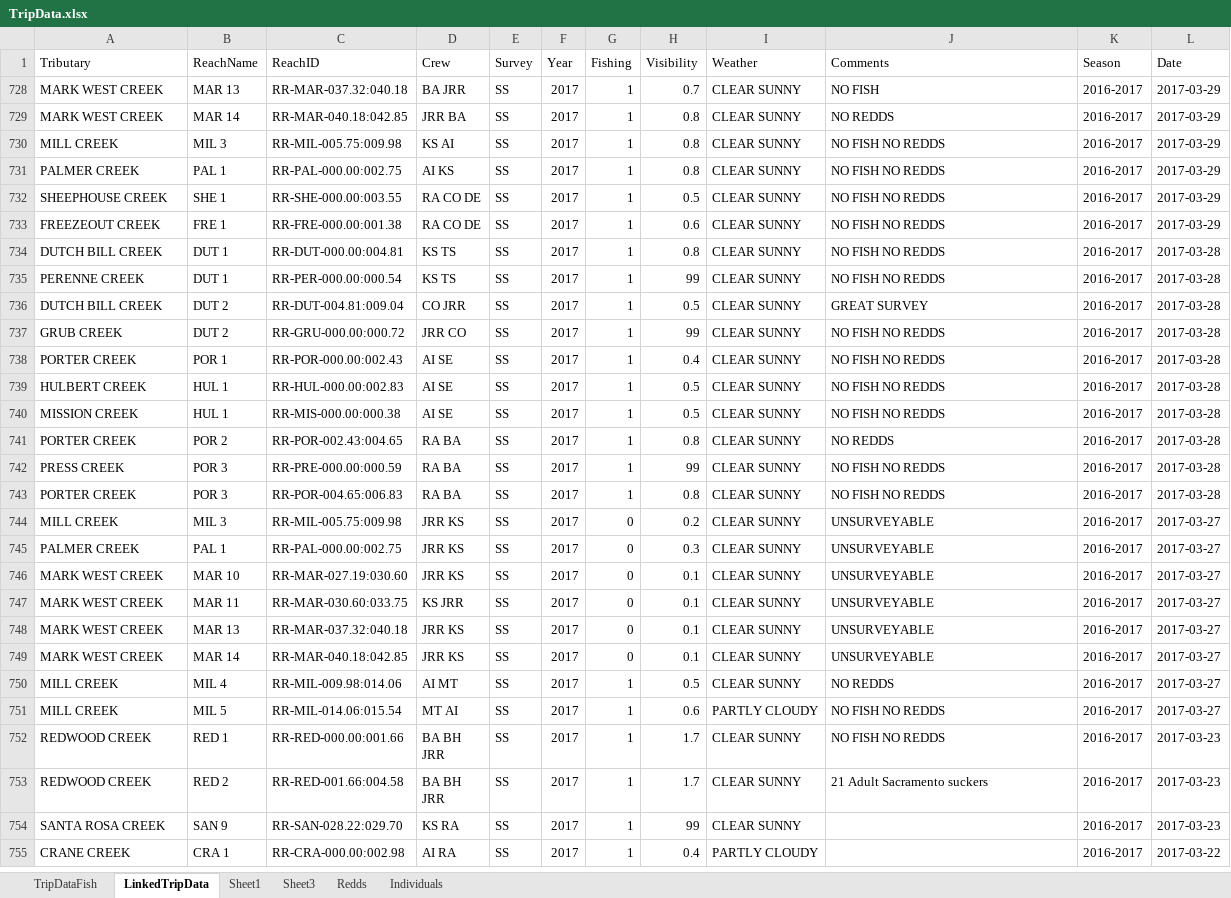
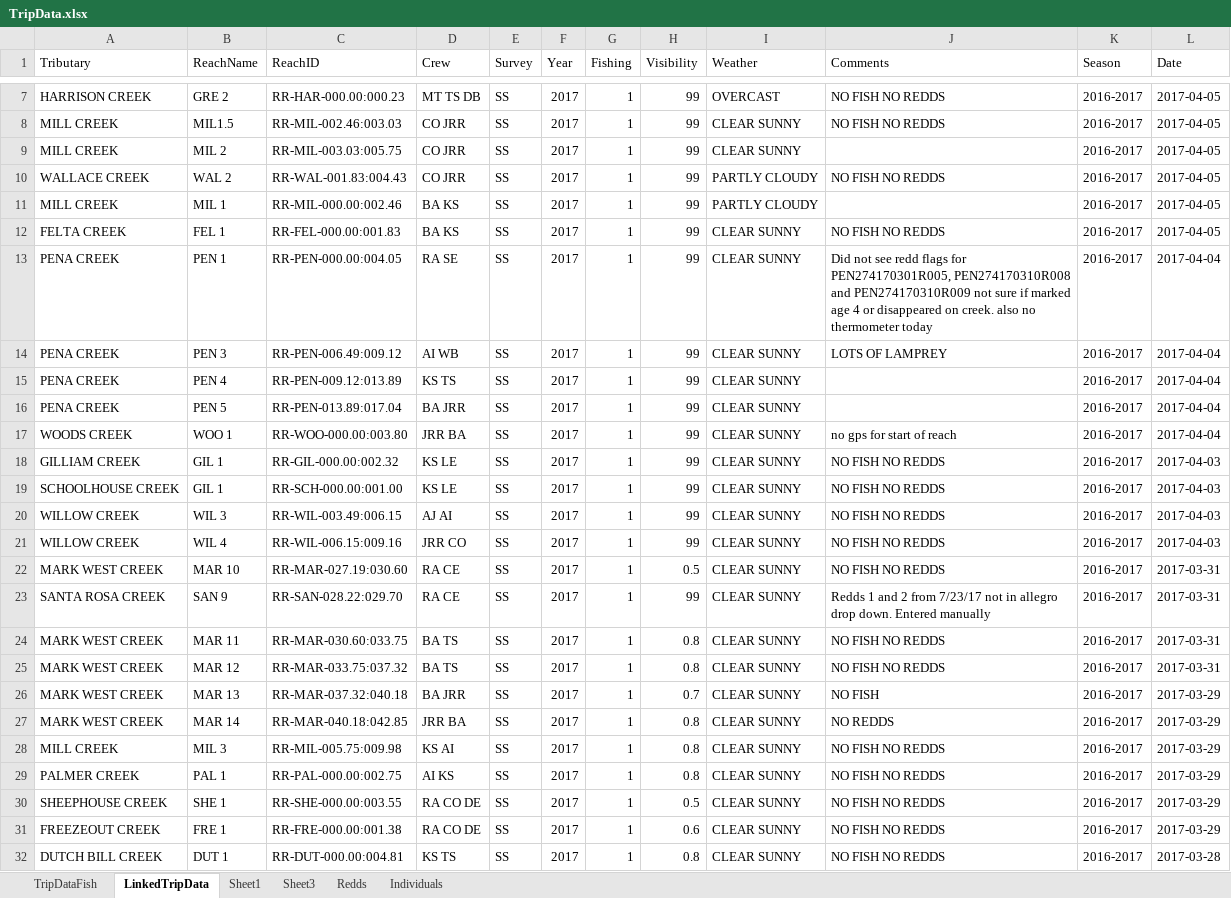
Before and after one commit to akmcclary/SpawnerSurvey, an Excel workbook: Surveyability_Web/TripData.xlsx, sheet LinkedTripData, drawn as a sheet; only a part is shown, gaps mark what is left out; the shorter side is filled out with more unchanged rows; values as stored, in another font and other column widths than the file's, no borders; table styles not drawn; the diff covers the shown part only; the diff names each change by its address in the sheet, - before the commit and + after, or states it on an @@ line.

```diff
--- a/Surveyability_Web/TripData.xlsx (sheet LinkedTripData)
+++ b/Surveyability_Web/TripData.xlsx (sheet LinkedTripData)
+row 7: HARRISON CREEK | GRE 2 | RR-HAR-000.00:000.23 | MT TS DB | SS | 2017 | 1 | 99 | OVERCAST | NO FISH NO REDDS | 2016-2017 | 2017-04-05
+row 8: MILL CREEK | MIL1.5 | RR-MIL-002.46:003.03 | CO JRR | SS | 2017 | 1 | 99 | CLEAR SUNNY | NO FISH NO REDDS | 2016-2017 | 2017-04-05
+row 9: MILL CREEK | MIL 2 | RR-MIL-003.03:005.75 | CO JRR | SS | 2017 | 1 | 99 | CLEAR SUNNY |  | 2016-2017 | 2017-04-05
+row 10: WALLACE CREEK | WAL 2 | RR-WAL-001.83:004.43 | CO JRR | SS | 2017 | 1 | 99 | PARTLY CLOUDY | NO FISH NO REDDS | 2016-2017 | 2017-04-05
+row 11: MILL CREEK | MIL 1 | RR-MIL-000.00:002.46 | BA KS | SS | 2017 | 1 | 99 | PARTLY CLOUDY |  | 2016-2017 | 2017-04-05
+row 12: FELTA CREEK | FEL 1 | RR-FEL-000.00:001.83 | BA KS | SS | 2017 | 1 | 99 | CLEAR SUNNY | NO FISH NO REDDS | 2016-2017 | 2017-04-05
+row 13: PENA CREEK | PEN 1 | RR-PEN-000.00:004.05 | RA SE | SS | 2017 | 1 | 99 | CLEAR SUNNY | Did not see redd flags for PEN274170301R005, PEN274170310R008 and PEN274170310R009 not sure if marked age 4 or disappeared on creek. also no thermometer today | 2016-2017 | 2017-04-04
+row 14: PENA CREEK | PEN 3 | RR-PEN-006.49:009.12 | AI WB | SS | 2017 | 1 | 99 | CLEAR SUNNY | LOTS OF LAMPREY | 2016-2017 | 2017-04-04
+row 15: PENA CREEK | PEN 4 | RR-PEN-009.12:013.89 | KS TS | SS | 2017 | 1 | 99 | CLEAR SUNNY |  | 2016-2017 | 2017-04-04
+row 16: PENA CREEK | PEN 5 | RR-PEN-013.89:017.04 | BA JRR | SS | 2017 | 1 | 99 | CLEAR SUNNY |  | 2016-2017 | 2017-04-04
+row 17: WOODS CREEK | WOO 1 | RR-WOO-000.00:003.80 | JRR BA | SS | 2017 | 1 | 99 | CLEAR SUNNY | no gps for start of reach | 2016-2017 | 2017-04-04
+row 18: GILLIAM CREEK | GIL 1 | RR-GIL-000.00:002.32 | KS LE | SS | 2017 | 1 | 99 | CLEAR SUNNY | NO FISH NO REDDS | 2016-2017 | 2017-04-03
+row 19: SCHOOLHOUSE CREEK | GIL 1 | RR-SCH-000.00:001.00 | KS LE | SS | 2017 | 1 | 99 | CLEAR SUNNY | NO FISH NO REDDS | 2016-2017 | 2017-04-03
+row 20: WILLOW CREEK | WIL 3 | RR-WIL-003.49:006.15 | AJ AI | SS | 2017 | 1 | 99 | CLEAR SUNNY | NO FISH NO REDDS | 2016-2017 | 2017-04-03
+row 21: WILLOW CREEK | WIL 4 | RR-WIL-006.15:009.16 | JRR CO | SS | 2017 | 1 | 99 | CLEAR SUNNY | NO FISH NO REDDS | 2016-2017 | 2017-04-03
+row 22: MARK WEST CREEK | MAR 10 | RR-MAR-027.19:030.60 | RA CE | SS | 2017 | 1 | 0.5 | CLEAR SUNNY | NO FISH NO REDDS | 2016-2017 | 2017-03-31
+row 23: SANTA ROSA CREEK | SAN 9 | RR-SAN-028.22:029.70 | RA CE | SS | 2017 | 1 | 99 | CLEAR SUNNY | Redds 1 and 2 from 7/23/17 not in allegro drop down. Entered manually | 2016-2017 | 2017-03-31
+row 24: MARK WEST CREEK | MAR 11 | RR-MAR-030.60:033.75 | BA TS | SS | 2017 | 1 | 0.8 | CLEAR SUNNY | NO FISH NO REDDS | 2016-2017 | 2017-03-31
+row 25: MARK WEST CREEK | MAR 12 | RR-MAR-033.75:037.32 | BA TS | SS | 2017 | 1 | 0.8 | CLEAR SUNNY | NO FISH NO REDDS | 2016-2017 | 2017-03-31
```
Also changed, not shown: 5 added rows elsewhere in this sheet, sheet Individuals, sheet Redds, sheet TripDataFish, 5 other files.
